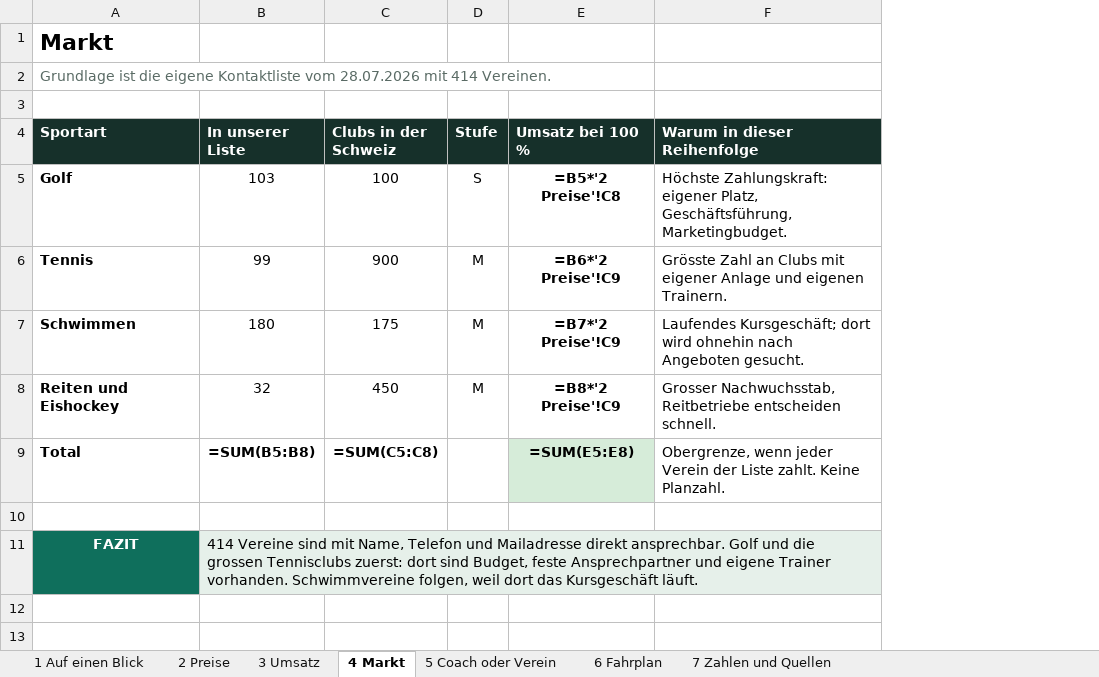
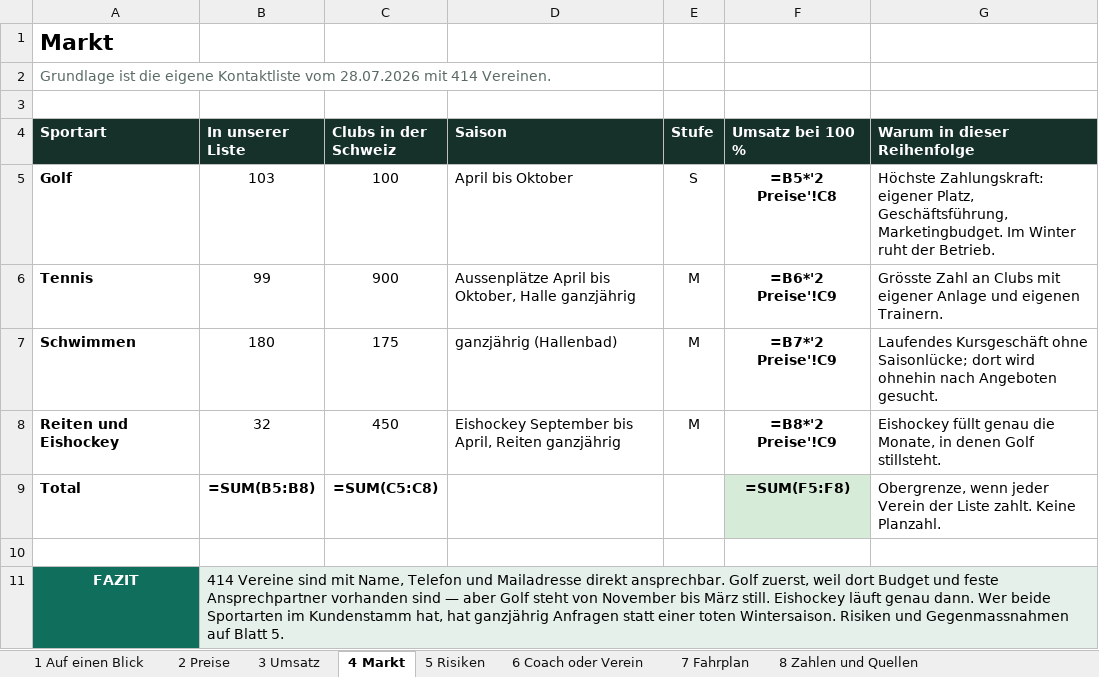
Before and after one commit to navid-forouzeh/Job-monitor, an Excel workbook: coachgrid/Coach_Grid_Vereinsmodell.xlsx, sheet 4 Markt, drawn as a sheet; values as stored, in another font and other column widths than the file's, no borders; formulas without a stored value are shown as written; charts and pictures not drawn; addresses are those after the commit; the diff names each change by its address in the sheet, - before the commit and + after, or states it on an @@ line.

```diff
--- a/coachgrid/Coach_Grid_Vereinsmodell.xlsx (sheet 4 Markt)
+++ b/coachgrid/Coach_Grid_Vereinsmodell.xlsx (sheet 4 Markt)
-sheet tab: 5 Coach oder Verein
+sheet tab: 5 Risiken
-sheet tab: 6 Fahrplan
+sheet tab: 6 Coach oder Verein
-sheet tab: 7 Zahlen und Quellen
+sheet tab: 7 Fahrplan
+sheet tab: 8 Zahlen und Quellen
+column D (Saison), rows 5-8: April bis Oktober | Aussenplätze April bis Oktober, Halle ganzjährig | ganzjährig (Hallenbad) | Eishockey September bis April, Reiten ganzjährig
-G5 (Warum in dieser Reihenfolge): …Geschäftsführung, Marketingbudget.
+G5 (Warum in dieser Reihenfolge): …Geschäftsführung, Marketingbudget. Im Winter ruht der Betrieb.
-G7 (Warum in dieser Reihenfolge): Laufendes Kursgeschäft; dort wird…
+G7 (Warum in dieser Reihenfolge): Laufendes Kursgeschäft ohne Saisonlücke; dort wird…
-G8 (Warum in dieser Reihenfolge): Grosser Nachwuchsstab, Reitbetriebe entscheiden schnell.
+G8 (Warum in dieser Reihenfolge): Eishockey füllt genau die Monate, in denen Golf stillsteht.
-F9 (Umsatz bei 100 %): =SUM(E5:E8)
+F9 (Umsatz bei 100 %): =SUM(F5:F8)
-B11 (In unserer Liste): …ansprechbar. Golf und die grossen Tennisclubs zuerst: dort sind Budget, feste Ansprechpartner und eigene Trainer vorhanden. Schwimmvereine folgen, weil dort das Kursgeschäft läuft.
+B11 (In unserer Liste): …ansprechbar. Golf zuerst, weil dort Budget und feste Ansprechpartner vorhanden sind — aber Golf steht von November bis März still. Eishockey läuft genau dann. Wer beide Sportarten im Kundenstamm hat, hat ganzjährig Anfragen statt einer toten Wintersaison. Risiken und Gegenmassnahmen auf Blatt 5.
```
Also changed, not shown: sheet 7 Fahrplan, sheet 5 Risiken, sheet 6 Coach oder Verein, sheet 1 Auf einen Blick, 1 other file.
